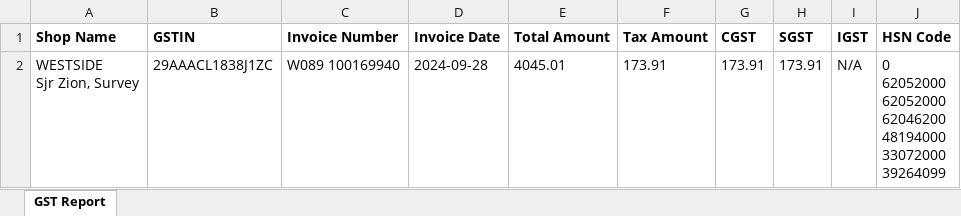
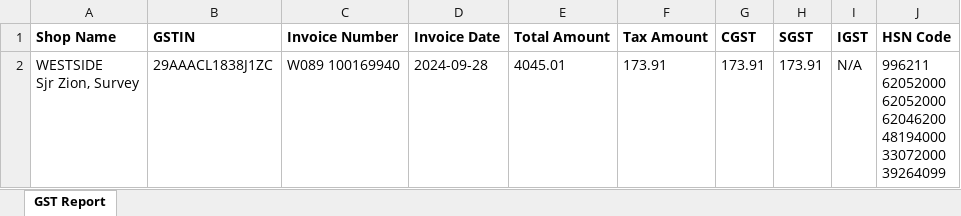
Before and after one commit to Vamzzii-13/FinSync, an Excel workbook: python_backend/output/Consolidated_Invoices_Output.xlsx, sheet GST Report, drawn as a sheet; values as stored, in another font and other column widths than the file's, no borders; ↵ is a line break in a cell; the diff names each change by its address in the sheet, - before the commit and + after, or states it on an @@ line.

```diff
--- a/python_backend/output/Consolidated_Invoices_Output.xlsx (sheet GST Report)
+++ b/python_backend/output/Consolidated_Invoices_Output.xlsx (sheet GST Report)
-J2 (HSN Code): 0 ↵ 62052000 ↵ 62052000…
+J2 (HSN Code): 996211 ↵ 62052000 ↵ 62052000…
```
Also changed, not shown: python_backend/output/Sample_GST_Extract.xlsx, 4 other files.
